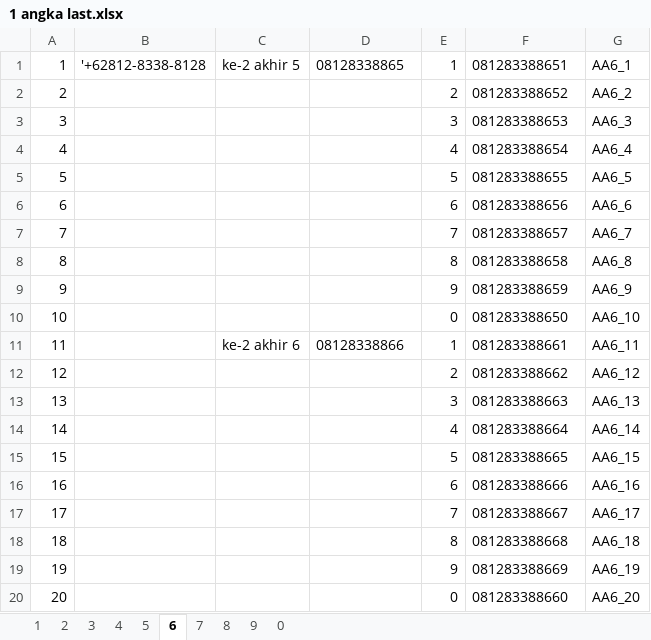
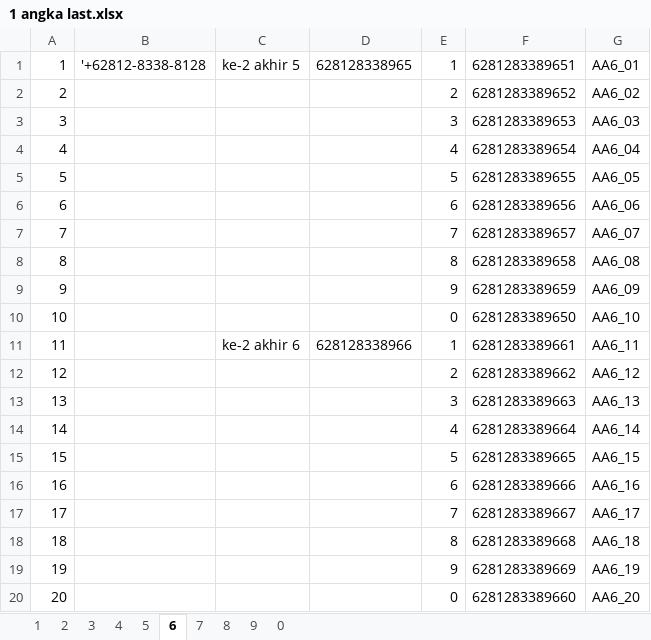
Before and after one commit to roni7032/shop, an Excel workbook: ondebmh/081283388128 jaksel/081283389128/1 angka last.xlsx, sheet 6, drawn as a sheet; only a part is shown; values as stored, in another font and other column widths than the file's, no borders; the diff covers the shown part only; the diff names each change by its address in the sheet, - before the commit and + after, or states it on an @@ line.

```diff
--- a/ondebmh/081283388128 jaksel/081283389128/1 angka last.xlsx (sheet 6)
+++ b/ondebmh/081283388128 jaksel/081283389128/1 angka last.xlsx (sheet 6)
-D1: 08128338865
+D1: 628128338965
-F1: 081283388651
+F1: 6281283389651
-G1: AA6_1
+G1: AA6_01
-F2: 081283388652
+F2: 6281283389652
-G2: AA6_2
+G2: AA6_02
-F3: 081283388653
+F3: 6281283389653
-G3: AA6_3
+G3: AA6_03
-F4: 081283388654
+F4: 6281283389654
-G4: AA6_4
+G4: AA6_04
-F5: 081283388655
+F5: 6281283389655
-G5: AA6_5
+G5: AA6_05
-F6: 081283388656
+F6: 6281283389656
-G6: AA6_6
+G6: AA6_06
-F7: 081283388657
+F7: 6281283389657
-G7: AA6_7
+G7: AA6_07
-F8: 081283388658
+F8: 6281283389658
-G8: AA6_8
+G8: AA6_08
-F9: 081283388659
+F9: 6281283389659
-G9: AA6_9
+G9: AA6_09
-F10: 081283388650
+F10: 6281283389650
-D11: 08128338866
+D11: 628128338966
-F11: 081283388661
+F11: 6281283389661
-F12: 081283388662
+F12: 6281283389662
-F13: 081283388663
+F13: 6281283389663
-F14: 081283388664
+F14: 6281283389664
-F15: 081283388665
+F15: 6281283389665
-F16: 081283388666
+F16: 6281283389666
-F17: 081283388667
+F17: 6281283389667
-F18: 081283388668
+F18: 6281283389668
-F19: 081283388669
+F19: 6281283389669
-F20: 081283388660
+F20: 6281283389660
```
Also changed, not shown: 88 edited cells elsewhere in this sheet, sheet 5, sheet 4, formulas that keep their value, 2 other files.
